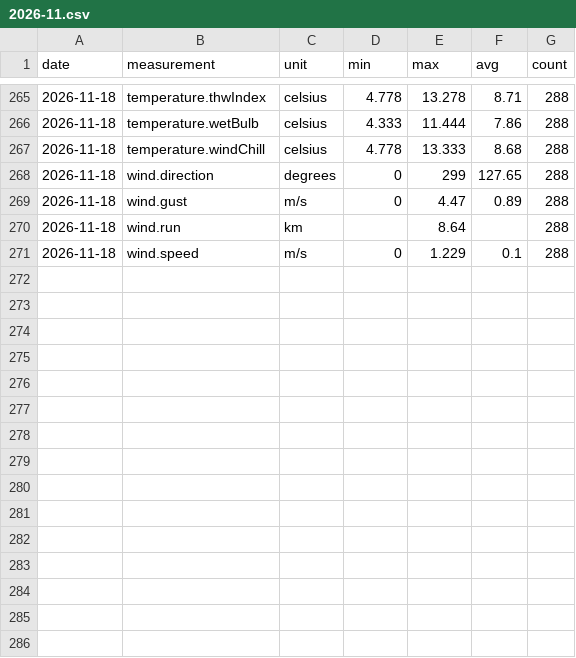
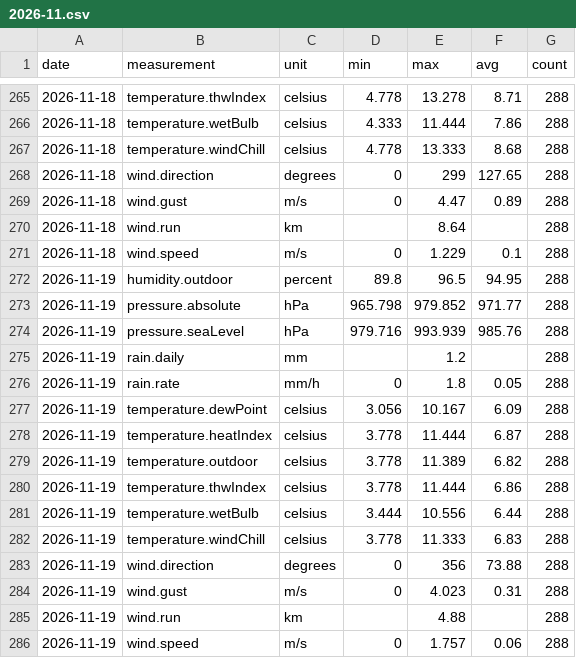
Before and after one commit to lgriffin/weatherlink_website, a CSV file: stations/151987/daily/2026/2026-11.csv, drawn as a sheet; only a part is shown, gaps mark what is left out; the diff names each change by its address in the sheet, - before the commit and + after, or states it on an @@ line.

```diff
--- a/stations/151987/daily/2026/2026-11.csv
+++ b/stations/151987/daily/2026/2026-11.csv
+row 272: 2026-11-19 | humidity.outdoor | percent | 89.8 | 96.5 | 94.95 | 288
+row 273: 2026-11-19 | pressure.absolute | hPa | 965.798 | 979.852 | 971.77 | 288
+row 274: 2026-11-19 | pressure.seaLevel | hPa | 979.716 | 993.939 | 985.76 | 288
+row 275: 2026-11-19 | rain.daily | mm |  | 1.2 |  | 288
+row 276: 2026-11-19 | rain.rate | mm/h | 0 | 1.8 | 0.05 | 288
+row 277: 2026-11-19 | temperature.dewPoint | celsius | 3.056 | 10.167 | 6.09 | 288
+row 278: 2026-11-19 | temperature.heatIndex | celsius | 3.778 | 11.444 | 6.87 | 288
+row 279: 2026-11-19 | temperature.outdoor | celsius | 3.778 | 11.389 | 6.82 | 288
+row 280: 2026-11-19 | temperature.thwIndex | celsius | 3.778 | 11.444 | 6.86 | 288
+row 281: 2026-11-19 | temperature.wetBulb | celsius | 3.444 | 10.556 | 6.44 | 288
+row 282: 2026-11-19 | temperature.windChill | celsius | 3.778 | 11.333 | 6.83 | 288
+row 283: 2026-11-19 | wind.direction | degrees | 0 | 356 | 73.88 | 288
+row 284: 2026-11-19 | wind.gust | m/s | 0 | 4.023 | 0.31 | 288
+row 285: 2026-11-19 | wind.run | km |  | 4.88 |  | 288
+row 286: 2026-11-19 | wind.speed | m/s | 0 | 1.757 | 0.06 | 288
```
Also changed, not shown: 3 other files.
